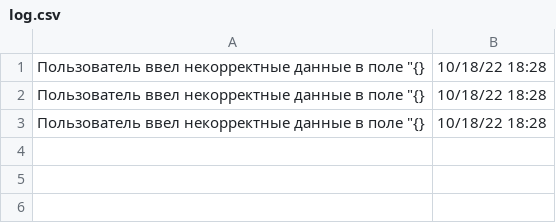
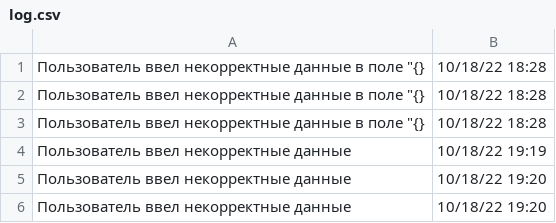
Before and after one commit to Kosmonaft2007/Ref_book_py, a CSV file: log.csv, drawn as a sheet.

```diff
--- a/log.csv
+++ b/log.csv
@@ -3 +3,4 @@
 Пользователь ввел некорректные данные в поле "{}, 10/18/22  18:28
+Пользователь ввел некорректные данные, 10/18/22  19:19
+Пользователь ввел некорректные данные, 10/18/22  19:20
+Пользователь ввел некорректные данные, 10/18/22  19:20
```
Also changed, not shown: 4 other files.
